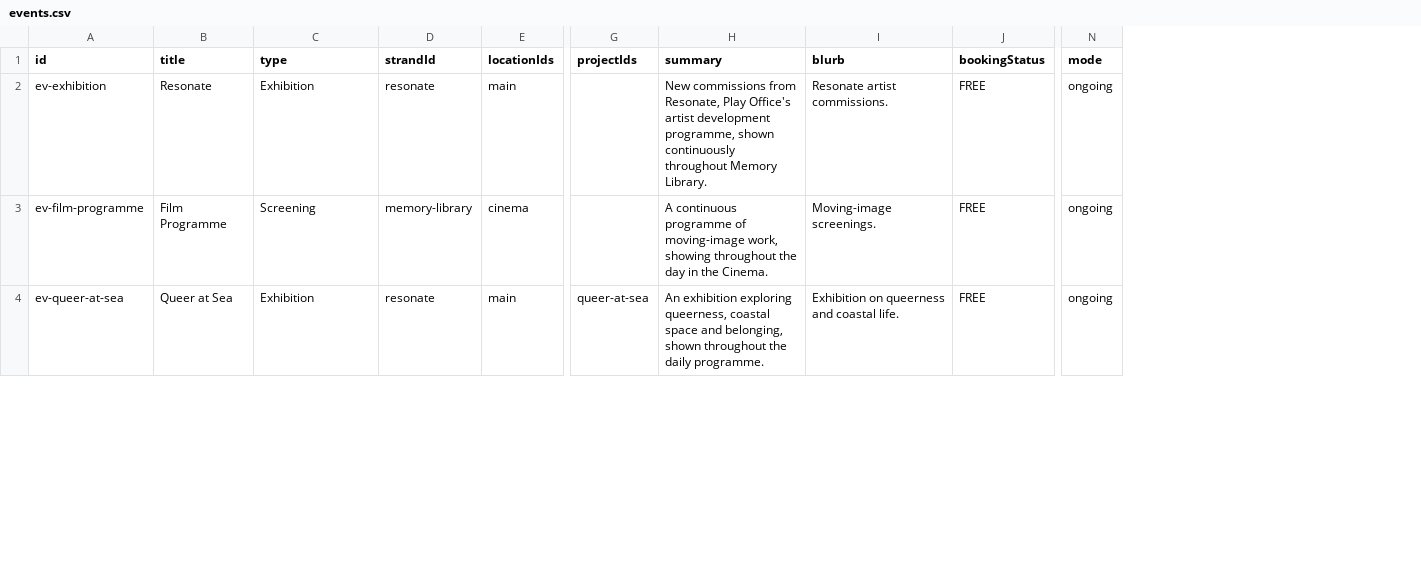
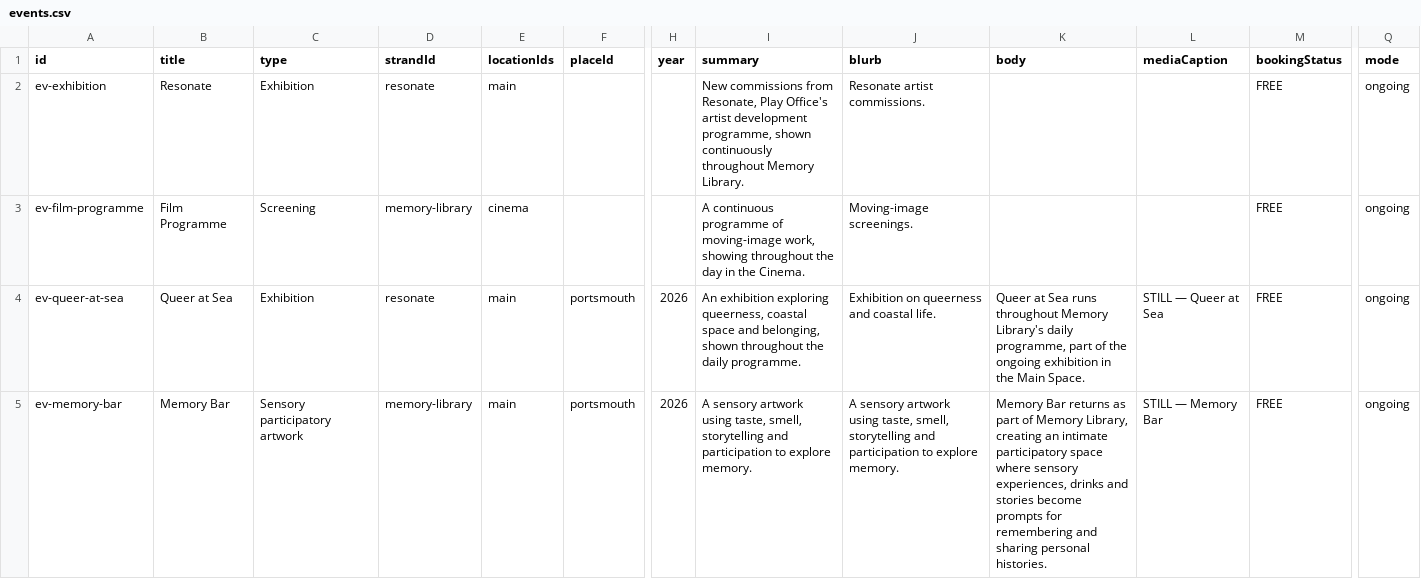
Before and after one commit to tabuckley/memory-library, a CSV file: cms-template/events.csv, drawn as a sheet; only a part is shown, gaps mark what is left out; removed rows and columns are numbered as before the commit, all else as after; rows hold the shown columns only; the diff covers the shown part only; the diff names each change by its address in the sheet, - before the commit and + after, or states it on an @@ line.

```diff
--- a/cms-template/events.csv
+++ b/cms-template/events.csv
+column F (placeId), row 4: portsmouth
-column G (projectIds), row 4: queer-at-sea
+column H (year), row 4: 2026
+column K (body), row 4: Queer at Sea runs throughout Memory Library's daily programme, part of the ongoing exhibition in the Main Space.
+column L (mediaCaption), row 4: STILL — Queer at Sea
+row 5: ev-memory-bar | Memory Bar | Sensory participatory artwork | memory-library | main | portsmouth | 2026 | A sensory artwork using taste, smell, storytelling and participation to explore memory. | A sensory artwork using taste, smell, storytelling and participation to explore memory. | Memory Bar returns as part of Memory Library, creating an intimate participatory space where sensory experiences, drinks and stories become prompts for remembering and sharing personal histories. | STILL — Memory Bar | FREE | ongoing
```
Also changed, not shown: 4 added rows elsewhere in this file, cms-template/artists.csv, 13 other files.
